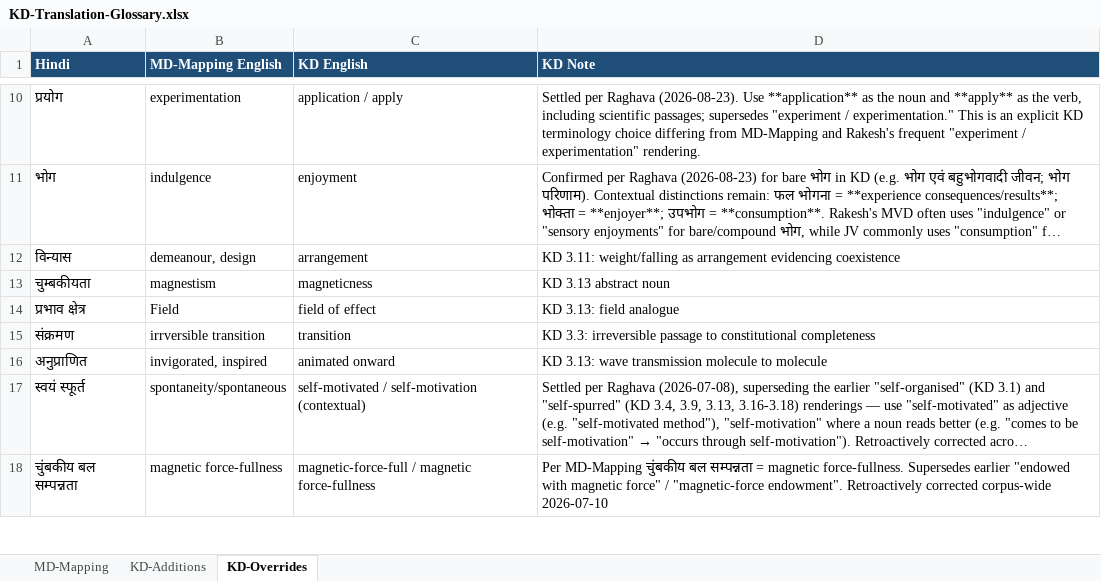
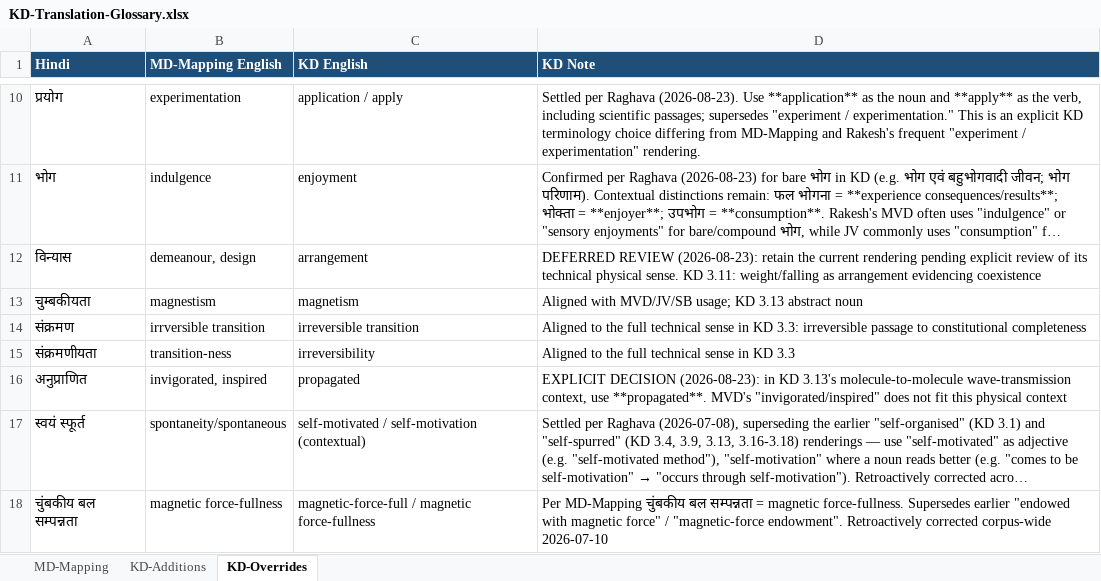
Before and after one commit to raghavamohan/AnalyticMadhyasthDarshan, an Excel workbook: References/Madhyasth-Darshan/KD-Karm-Darshan-English/KD-Translation-Glossary.xlsx, sheet KD-Overrides, drawn as a sheet; only a part is shown, gaps mark what is left out; long unchanged cells end in …; values as stored, in another font and other column widths than the file's, no borders; removed rows and columns are numbered as before the commit, all else as after; the diff covers the shown part only; the diff names each change by its address in the sheet, - before the commit and + after, or states it on an @@ line.

Commit message:
Align KD translation terminology with reference texts

```diff
--- a/References/Madhyasth-Darshan/KD-Karm-Darshan-English/KD-Translation-Glossary.xlsx (sheet KD-Overrides)
+++ b/References/Madhyasth-Darshan/KD-Karm-Darshan-English/KD-Translation-Glossary.xlsx (sheet KD-Overrides)
-D12 (KD Note): KD 3.11:…
+D12 (KD Note): DEFERRED REVIEW (2026-08-23): retain the current rendering pending explicit review of its technical physical sense. KD 3.11:…
-C13 (KD English): magneticness
+C13 (KD English): magnetism
-D13 (KD Note): KD 3.13 abstract noun
+D13 (KD Note): Aligned with MVD/JV/SB usage; KD 3.13 abstract noun
-row 14: प्रभाव क्षेत्र | Field | field of effect | KD 3.13: field analogue
-C14 (KD English): transition
+C14 (KD English): irreversible transition
-D14 (KD Note): KD 3.3:…
+D14 (KD Note): Aligned to the full technical sense in KD 3.3:…
+row 15: संक्रमणीयता | transition-ness | irreversibility | Aligned to the full technical sense in KD 3.3
-C16 (KD English): animated onward
+C16 (KD English): propagated
-D16 (KD Note): KD 3.13: wave transmission molecule to molecule
+D16 (KD Note): EXPLICIT DECISION (2026-08-23): in KD 3.13's molecule-to-molecule wave-transmission context, use **propagated**. MVD's "invigorated/inspired" does not fit this physical context
```
Also changed, not shown: 2 added rows, 7 removed rows and 40 edited cells elsewhere in this sheet, sheet KD-Additions, 12 other files.
